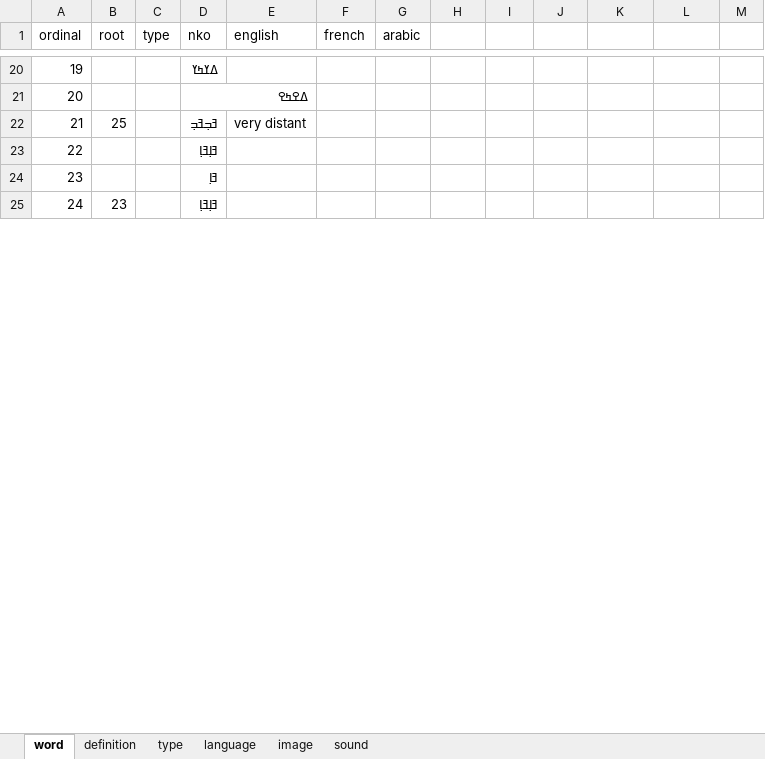
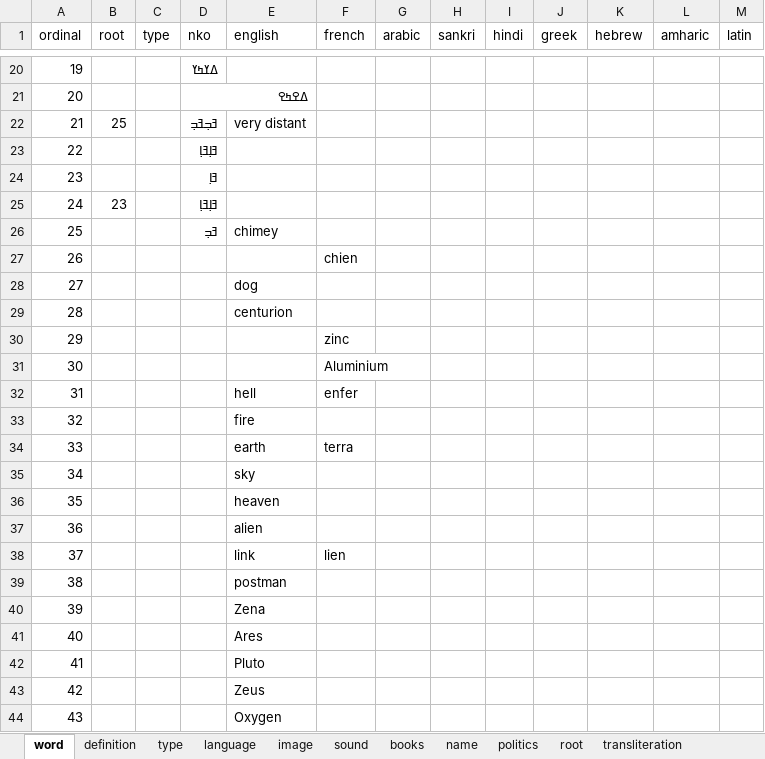
Before and after one commit to kukufuckingkan/mandenkanMedia, an Excel workbook: dictionary.xlsx, sheet word, drawn as a sheet; only a part is shown, gaps mark what is left out; values as stored, in another font and other column widths than the file's, no borders; the diff covers the shown part only; the diff names each change by its address in the sheet, - before the commit and + after, or states it on an @@ line.

```diff
--- a/dictionary.xlsx (sheet word)
+++ b/dictionary.xlsx (sheet word)
+sheet tab: books
+sheet tab: name
+sheet tab: politics
+sheet tab: root
+sheet tab: transliteration
-H1: (empty)
+H1: sankri
-I1: (empty)
+I1: hindi
-J1: (empty)
+J1: greek
-K1: (empty)
+K1: hebrew
-L1: (empty)
+L1: amharic
-M1: (empty)
+M1: latin
+row 26: 25 |  |  | ߔߏ߲ | chimey
+row 27: 26 |  |  |  |  | chien
+row 28: 27 |  |  |  | dog
+row 29: 28 |  |  |  | centurion
+row 30: 29 |  |  |  |  | zinc
+row 31: 30 |  |  |  |  | Aluminium
+row 32: 31 |  |  |  | hell | enfer
+row 33: 32 |  |  |  | fire
+row 34: 33 |  |  |  | earth | terra
+row 35: 34 |  |  |  | sky
+row 36: 35 |  |  |  | heaven
+row 37: 36 |  |  |  | alien
+row 38: 37 |  |  |  | link | lien
+row 39: 38 |  |  |  | postman
+row 40: 39 |  |  |  | Zena
+row 41: 40 |  |  |  | Ares
+row 42: 41 |  |  |  | Pluto
+row 43: 42 |  |  |  | Zeus
+row 44: 43 |  |  |  | Oxygen
```
Also changed, not shown: 256 added rows, 1 edited cell and row numbers in column A elsewhere in this sheet, sheet language, sheet definition, sheet sound, sheet image, 11 other files.
